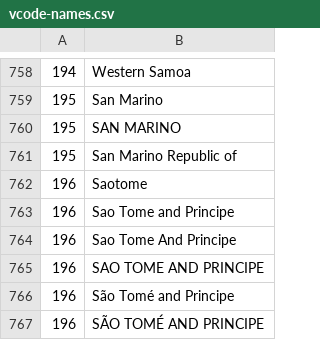
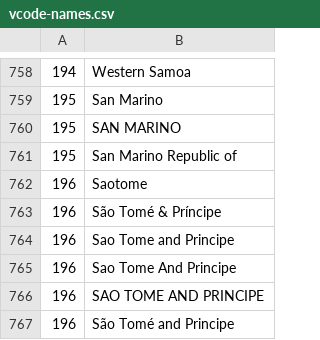
Before and after one commit to bapfeld/vdem-codes, a CSV file: vcode-names.csv, drawn as a sheet; only a part is shown, gaps mark what is left out; the shorter side is filled out with more unchanged rows.

Commit message:
Yet another sao tome and principe variant

```diff
--- a/vcode-names.csv
+++ b/vcode-names.csv
@@ -762,2 +762,3 @@
 196,"Saotome"
+196,"São Tomé & Príncipe"
 196,"Sao Tome and Principe"
```
